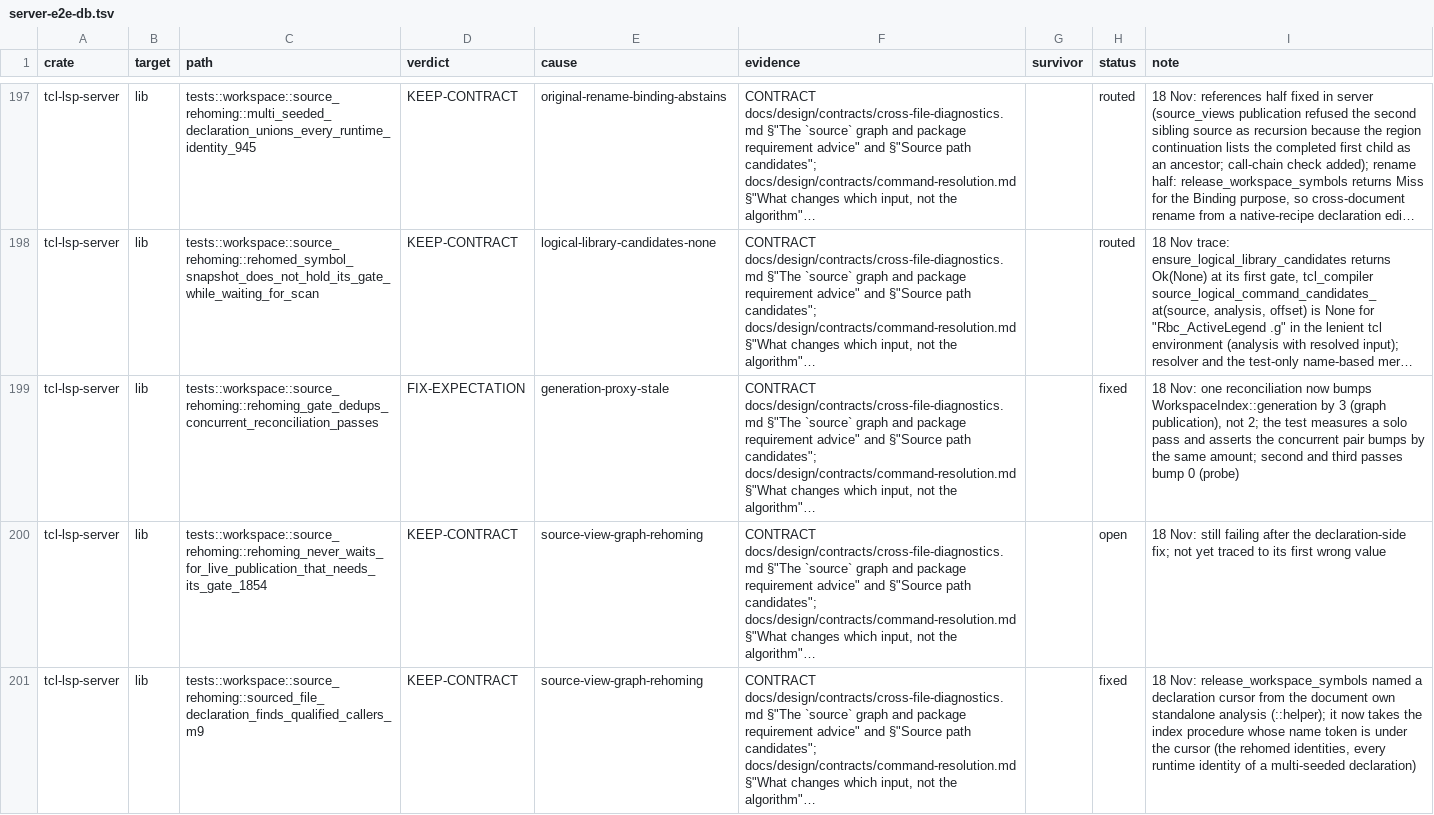
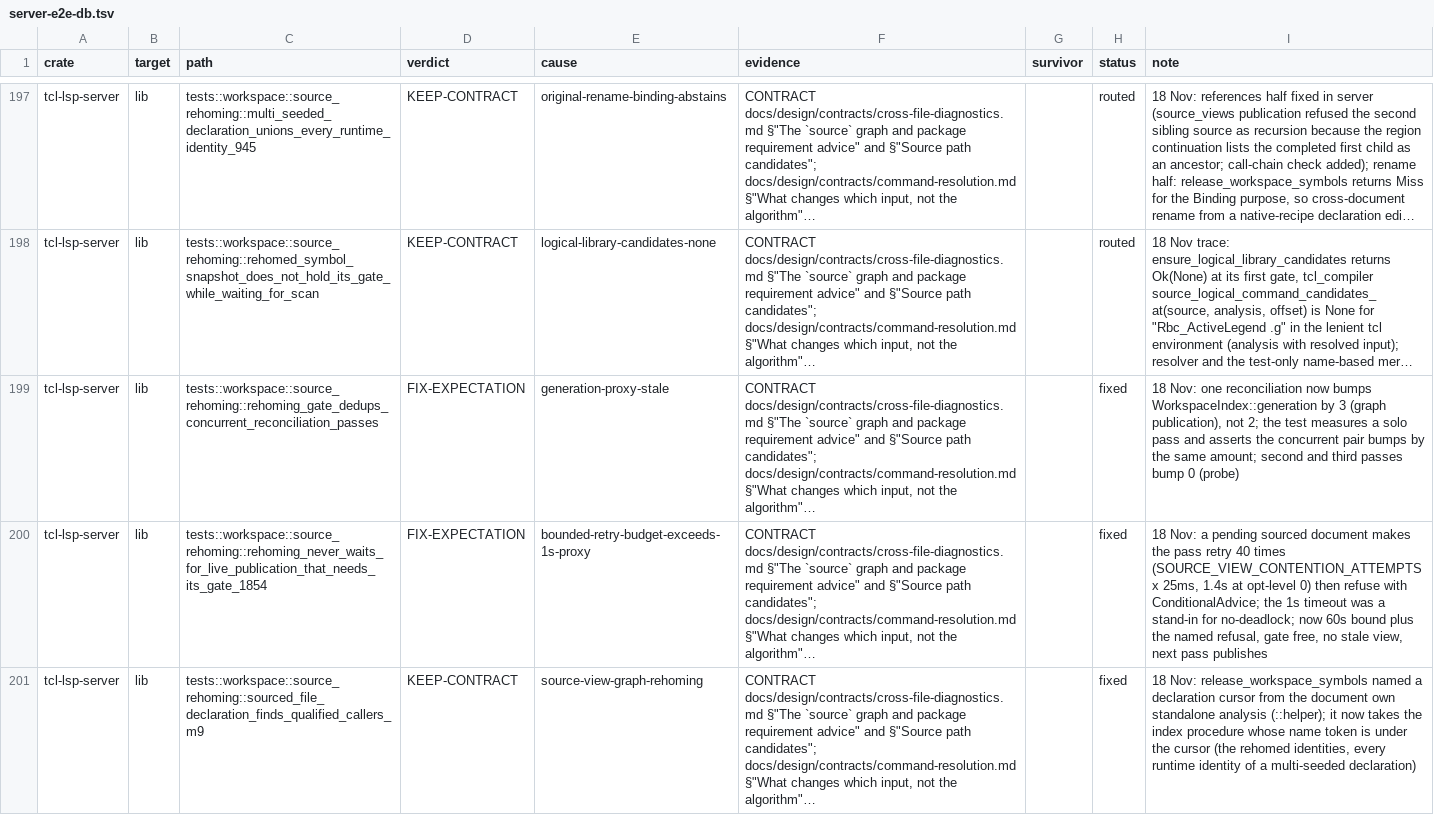
Before and after one commit to bitwisecook/tcl-lsp, a TSV file: docs/work/test-scrub/ledger/server-e2e-db.tsv, drawn as a sheet; only a part is shown, gaps mark what is left out; long unchanged cells end in …; the diff covers the shown part only; the diff names each change by its address in the sheet, - before the commit and + after, or states it on an @@ line.

```diff
--- a/docs/work/test-scrub/ledger/server-e2e-db.tsv
+++ b/docs/work/test-scrub/ledger/server-e2e-db.tsv
-D200 (verdict): KEEP-CONTRACT
+D200 (verdict): FIX-EXPECTATION
-E200 (cause): source-view-graph-rehoming
+E200 (cause): bounded-retry-budget-exceeds-1s-proxy
-H200 (status): open
+H200 (status): fixed
-I200 (note): 18 Nov: still failing after the declaration-side fix; not yet traced to its first wrong value
+I200 (note): 18 Nov: a pending sourced document makes the pass retry 40 times (SOURCE_VIEW_CONTENTION_ATTEMPTS x 25ms, 1.4s at opt-level 0) then refuse with ConditionalAdvice; the 1s timeout was a stand-in for no-deadlock; now 60s bound plus the named refusal, gate free, no stale view, next pass publishes
```
Also changed, not shown: 3 edited cells elsewhere in this file, 1 other file.
